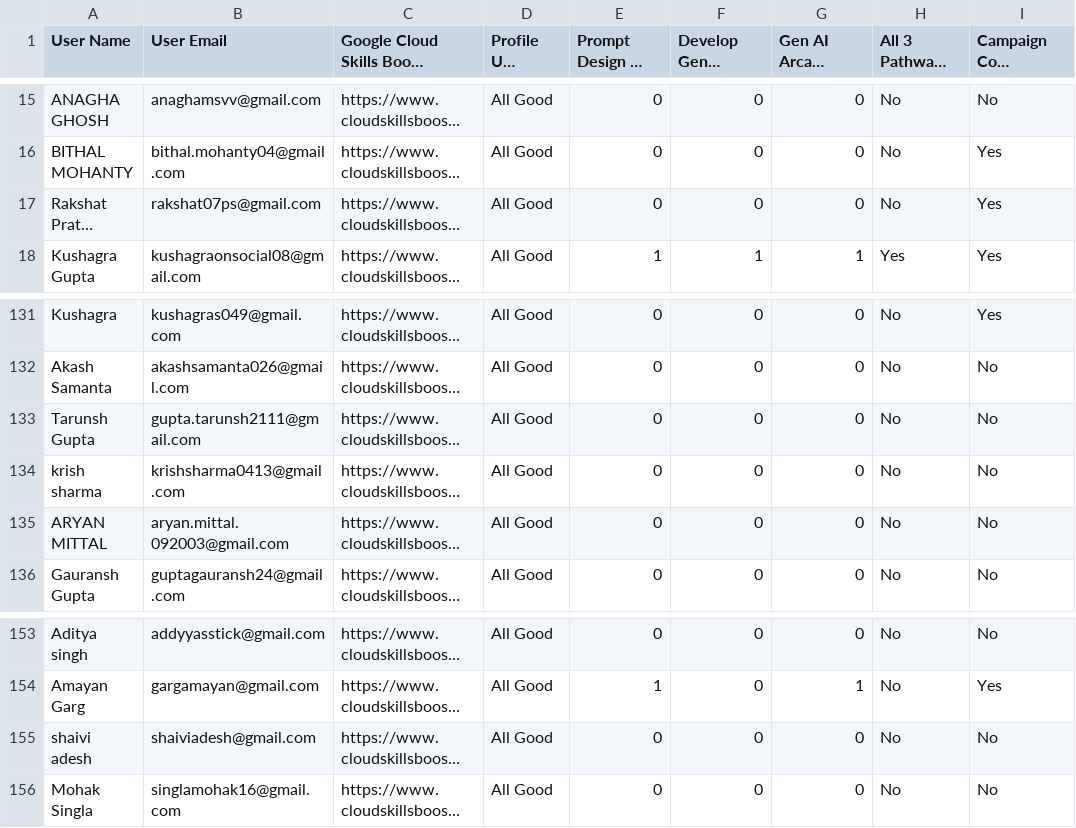
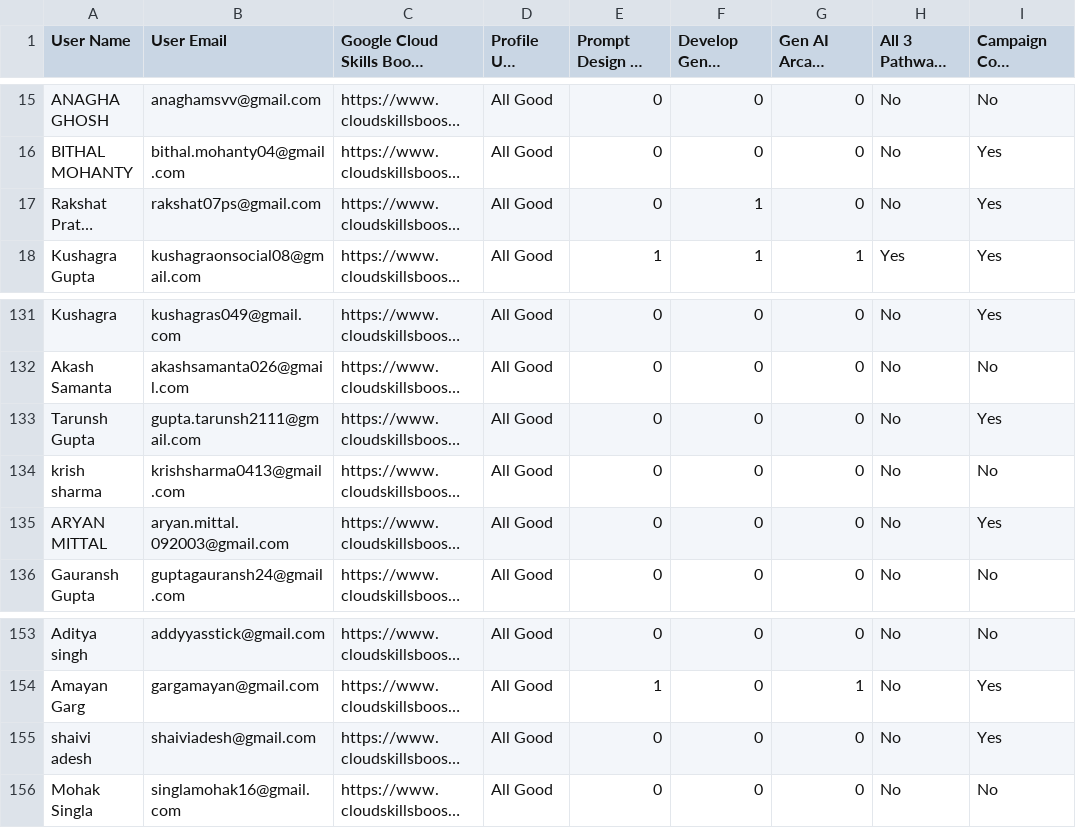
Before and after one commit to GDSC-Manipal-University-Jaipur/GenAI-Study-Jams, a CSV file: data.csv, drawn as a sheet; only a part is shown, gaps mark what is left out; long unchanged cells end in …; the diff names each change by its address in the sheet, - before the commit and + after, or states it on an @@ line.

```diff
--- a/data.csv
+++ b/data.csv
-F17: 0
+F17: 1
-I133 (Campaign Code Redemption Status): No
+I133 (Campaign Code Redemption Status): Yes
-I135 (Campaign Code Redemption Status): No
+I135 (Campaign Code Redemption Status): Yes
-I155 (Campaign Code Redemption Status): No
+I155 (Campaign Code Redemption Status): Yes
```
Also changed, not shown: 1 other file.
